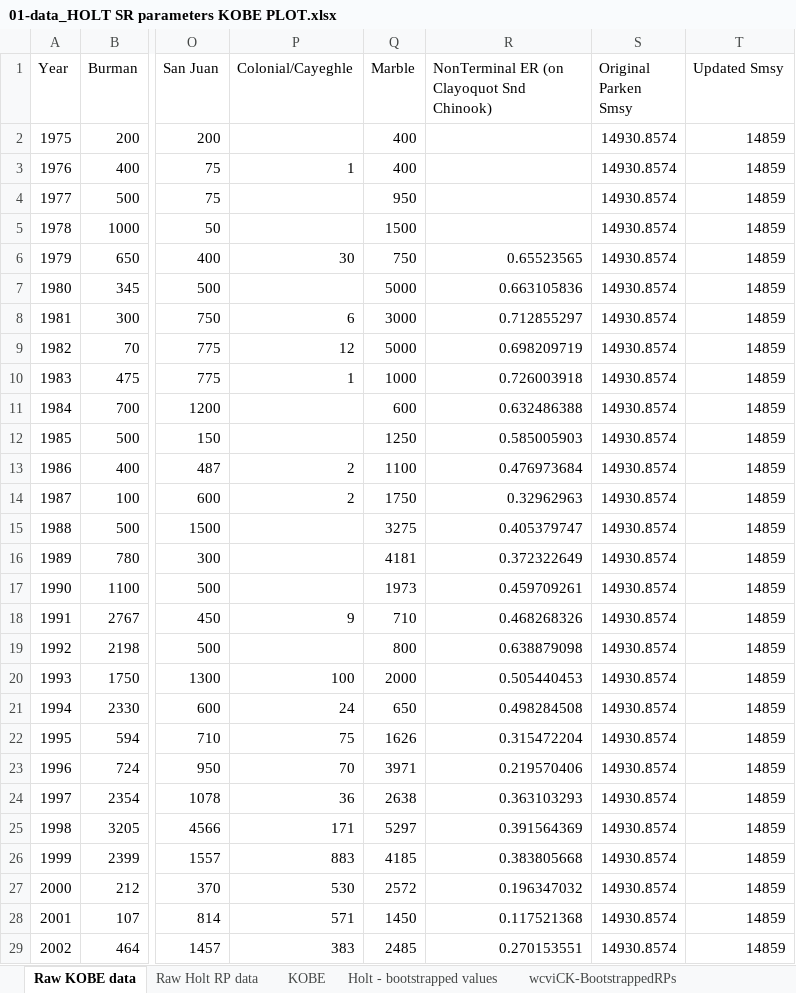
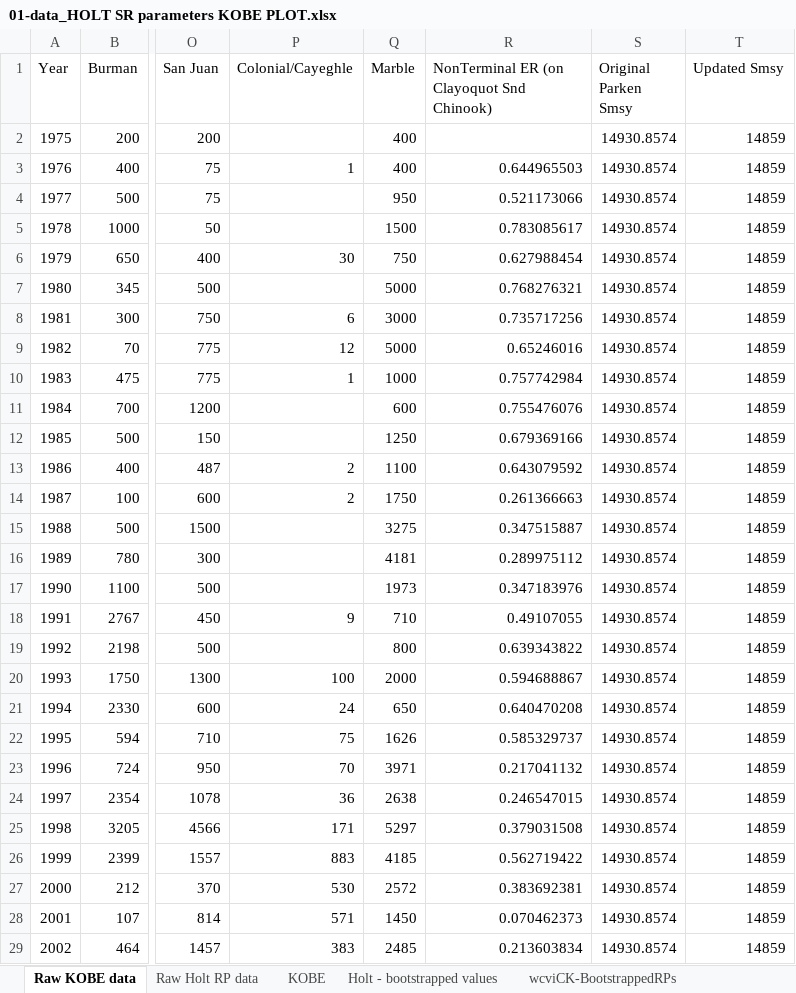
Before and after one commit to SCA-stock-assess/WCVI-CN-ResDoc, an Excel workbook: Kobe plot/01-data_HOLT SR parameters KOBE PLOT.xlsx, sheet Raw KOBE data, drawn as a sheet; only a part is shown, gaps mark what is left out; values as stored, in another font and other column widths than the file's, no borders; the diff covers the shown part only; the diff names each change by its address in the sheet, - before the commit and + after, or states it on an @@ line.

```diff
--- a/Kobe plot/01-data_HOLT SR parameters KOBE PLOT.xlsx (sheet Raw KOBE data)
+++ b/Kobe plot/01-data_HOLT SR parameters KOBE PLOT.xlsx (sheet Raw KOBE data)
-R3: (empty)
+R3: 0.644965503
-R4: (empty)
+R4: 0.521173066
-R5: (empty)
+R5: 0.783085617
-R6: 0.65523565
+R6: 0.627988454
-R7: 0.663105836
+R7: 0.768276321
-R8: 0.712855297
+R8: 0.735717256
-R9: 0.698209719
+R9: 0.65246016
-R10: 0.726003918
+R10: 0.757742984
-R11: 0.632486388
+R11: 0.755476076
-R12: 0.585005903
+R12: 0.679369166
-R13: 0.476973684
+R13: 0.643079592
-R14: 0.32962963
+R14: 0.261366663
-R15: 0.405379747
+R15: 0.347515887
-R16: 0.372322649
+R16: 0.289975112
-R17: 0.459709261
+R17: 0.347183976
-R18: 0.468268326
+R18: 0.49107055
-R19: 0.638879098
+R19: 0.639343822
-R20: 0.505440453
+R20: 0.594688867
-R21: 0.498284508
+R21: 0.640470208
-R22: 0.315472204
+R22: 0.585329737
-R23: 0.219570406
+R23: 0.217041132
-R24: 0.363103293
+R24: 0.246547015
-R25: 0.391564369
+R25: 0.379031508
-R26: 0.383805668
+R26: 0.562719422
-R27: 0.196347032
+R27: 0.383692381
-R28: 0.117521368
+R28: 0.070462373
-R29: 0.270153551
+R29: 0.213603834
```
Also changed, not shown: 20 edited cells elsewhere in this sheet, charts or pictures, 1 other file.
